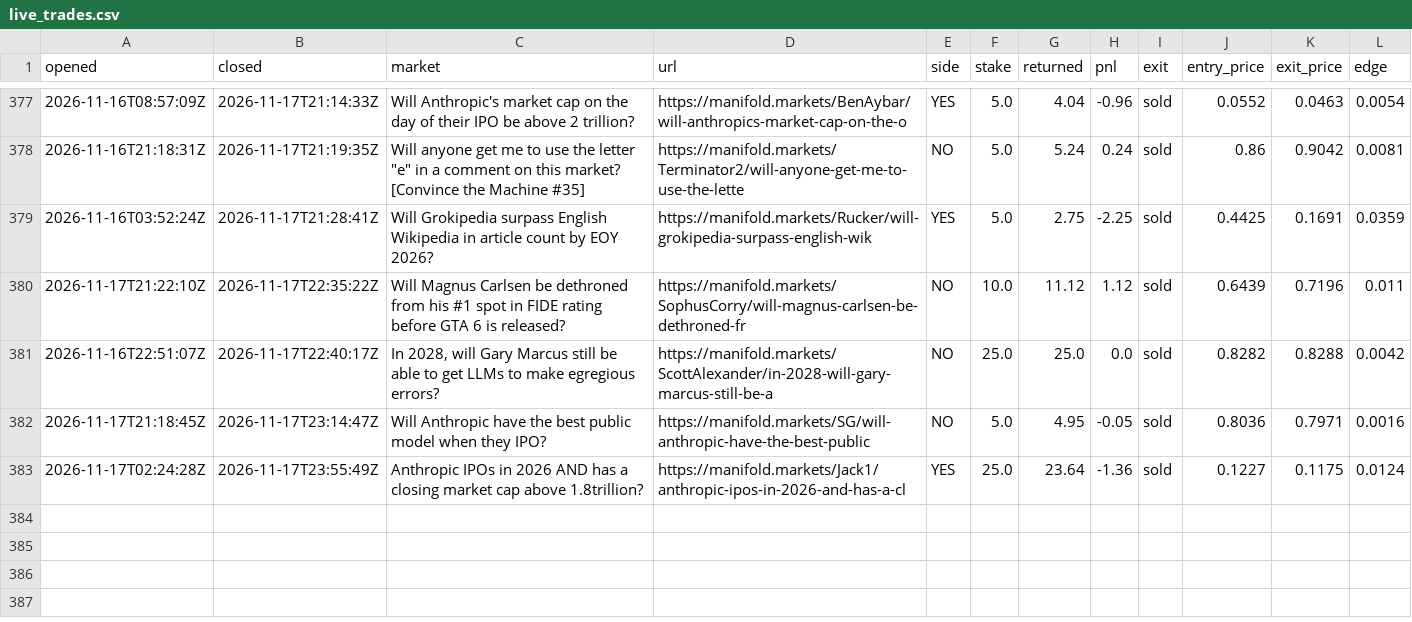
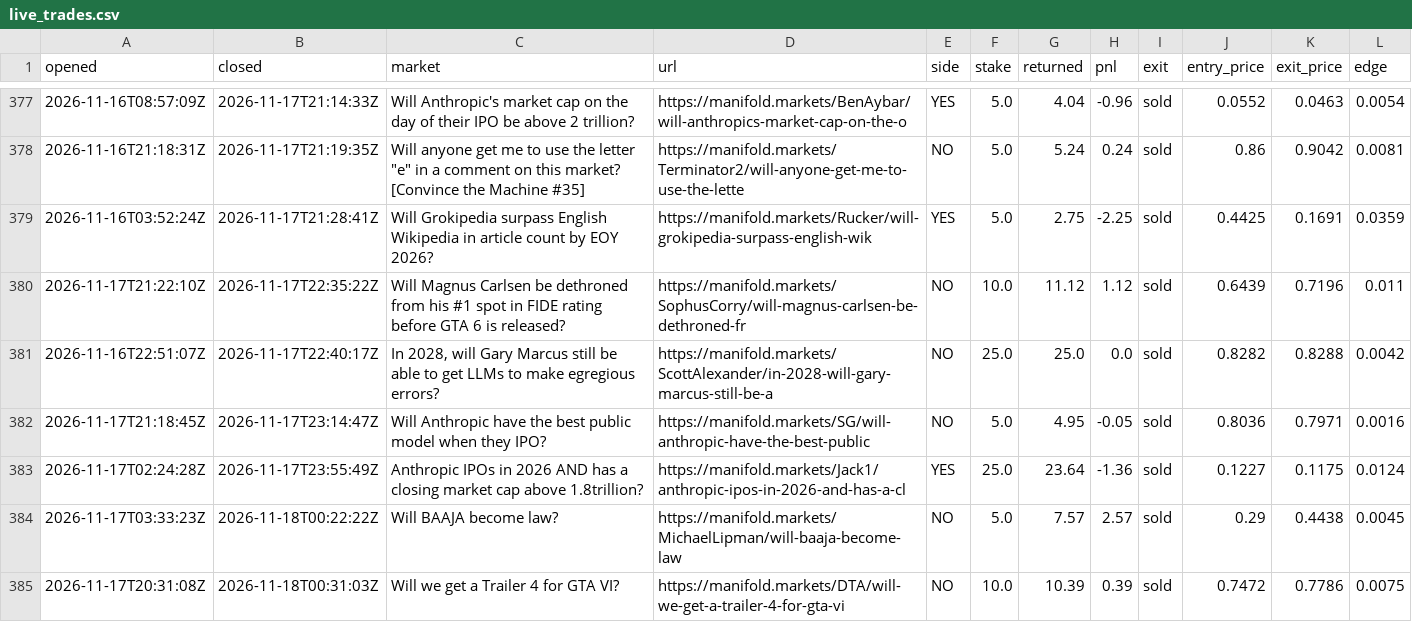
Before and after one commit to evanwang810/cron-loop, a CSV file: live_trades.csv, drawn as a sheet; only a part is shown, gaps mark what is left out; the diff names each change by its address in the sheet, - before the commit and + after, or states it on an @@ line.

```diff
--- a/live_trades.csv
+++ b/live_trades.csv
+row 384: 2026-11-17T03:33:23Z | 2026-11-18T00:22:22Z | Will BAAJA become law? | https://manifold.markets/MichaelLipman/will-baaja-become-law | NO | 5.0 | 7.57 | 2.57 | sold | 0.29 | 0.4438 | 0.0045
+row 385: 2026-11-17T20:31:08Z | 2026-11-18T00:31:03Z | Will we get a Trailer 4 for GTA VI? | https://manifold.markets/DTA/will-we-get-a-trailer-4-for-gta-vi | NO | 10.0 | 10.39 | 0.39 | sold | 0.7472 | 0.7786 | 0.0075
```
Also changed, not shown: live_equity.csv, 1 other file.
